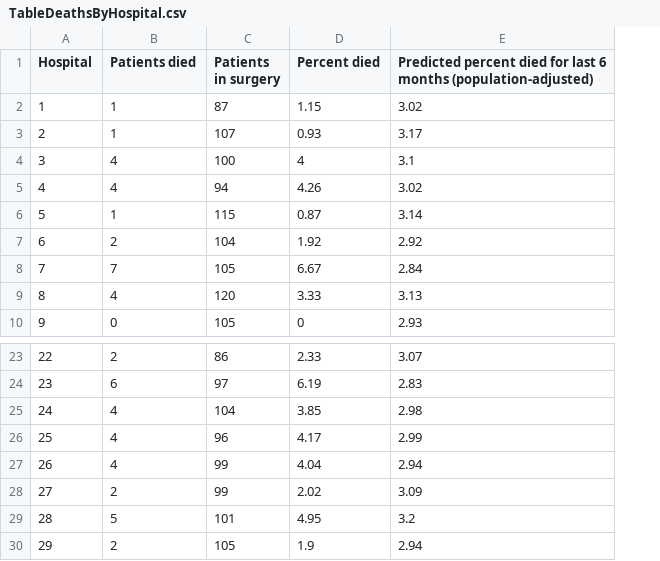
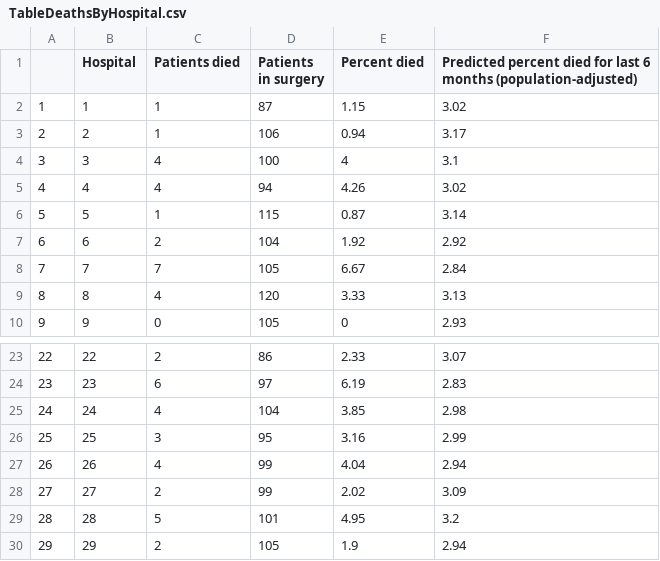
Before and after one commit to johnsra3/bios6623-johnsra3, a CSV file: Project2/Reports/TableDeathsByHospital.csv, drawn as a sheet; only a part is shown, gaps mark what is left out; addresses are those after the commit; the diff names each change by its address in the sheet, - before the commit and + after, or states it on an @@ line.

```diff
--- a/Project2/Reports/TableDeathsByHospital.csv
+++ b/Project2/Reports/TableDeathsByHospital.csv
+column A, rows 2-10: 1 | 2 | 3 | 4 | 5 | 6 | 7 | 8 | 9; rows 23-30: 22 | 23 | 24 | 25 | 26 | 27 | 28 | 29
-D3 (Patients in surgery): 107
+D3 (Patients in surgery): 106
-E3 (Percent died): 0.93
+E3 (Percent died): 0.94
-C26 (Patients died): 4
+C26 (Patients died): 3
-D26 (Patients in surgery): 96
+D26 (Patients in surgery): 95
-E26 (Percent died): 4.17
+E26 (Percent died): 3.16
```
Also changed, not shown: Project2/Reports/TableExpectedPropsBootstrap.csv, 10 other files.
